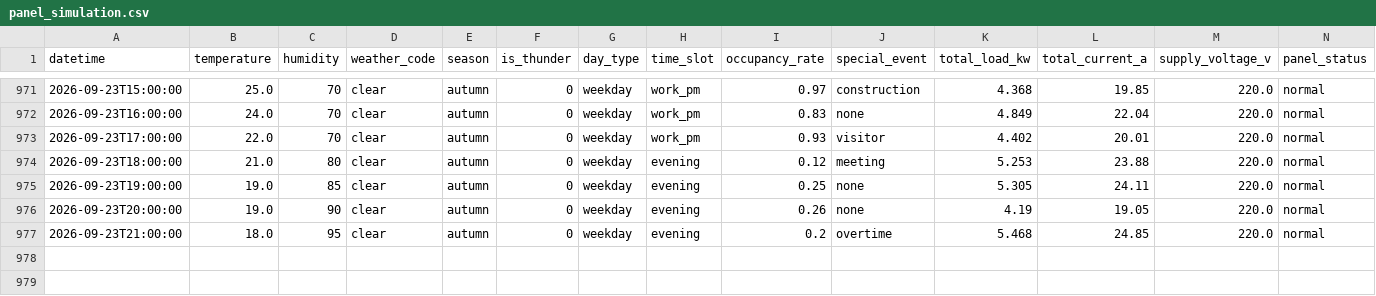
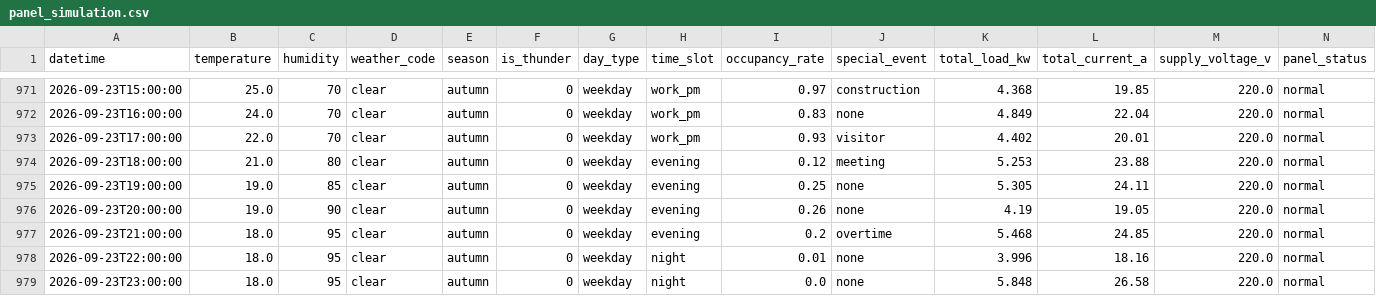
Before and after one commit to wnstjq813-web/smart-panel-data, a CSV file: data/panel_simulation.csv, drawn as a sheet; only a part is shown, gaps mark what is left out; rows hold the shown columns only; the diff names each change by its address in the sheet, - before the commit and + after, or states it on an @@ line.

Commit message:
[모니터] 2026-09-24 02:23 (2행 추가)

```diff
--- a/data/panel_simulation.csv
+++ b/data/panel_simulation.csv
+row 978: 2026-09-23T22:00:00 | 18.0 | 95 | clear | autumn | 0 | weekday | night | 0.01 | none | 3.996 | 18.16 | 220.0 | normal
+row 979: 2026-09-23T23:00:00 | 18.0 | 95 | clear | autumn | 0 | weekday | night | 0.0 | none | 5.848 | 26.58 | 220.0 | normal
```
